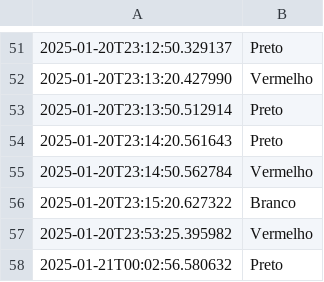
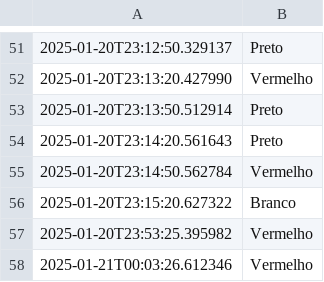
Before and after one commit to RooxMarkley/dados-robo, a CSV file: historico_jonbet.csv, drawn as a sheet; only a part is shown, gaps mark what is left out; removed rows and columns are numbered as before the commit, all else as after; the diff names each change by its address in the sheet, - before the commit and + after, or states it on an @@ line.

Commit message:
Atualização do arquivo CSV

```diff
--- a/historico_jonbet.csv
+++ b/historico_jonbet.csv
-row 58: 2025-01-21T00:02:56.580632 | Preto
+row 58: 2025-01-21T00:03:26.612346 | Vermelho
```
